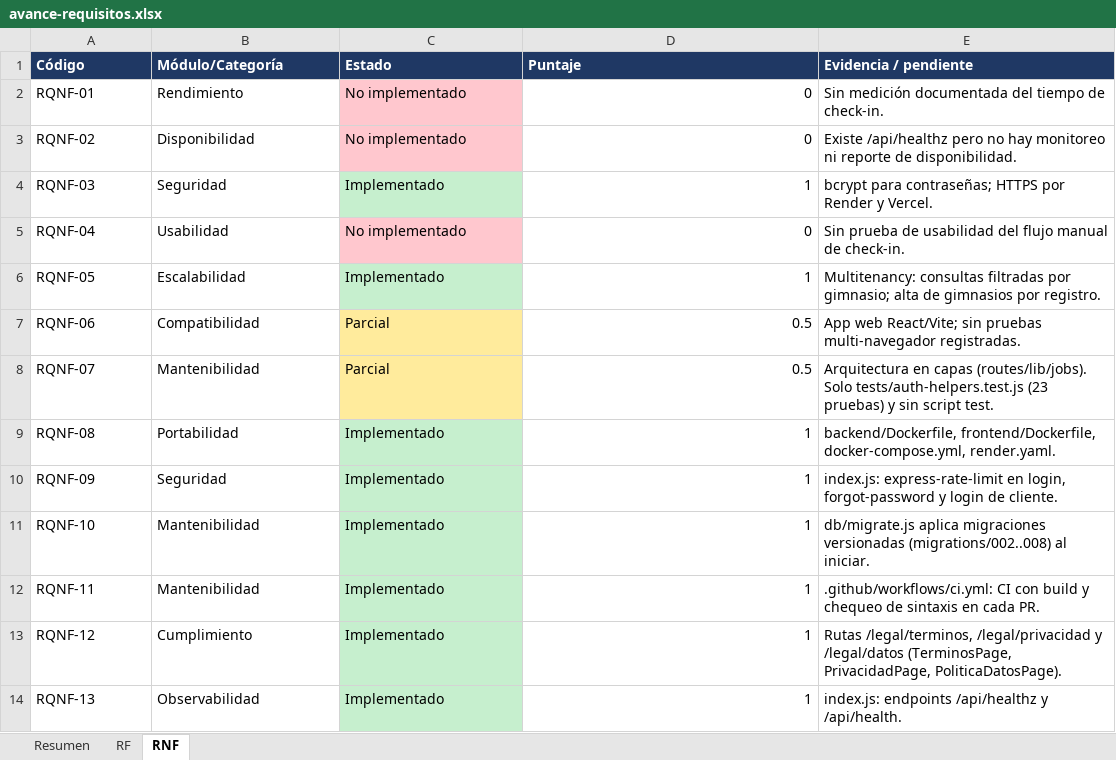
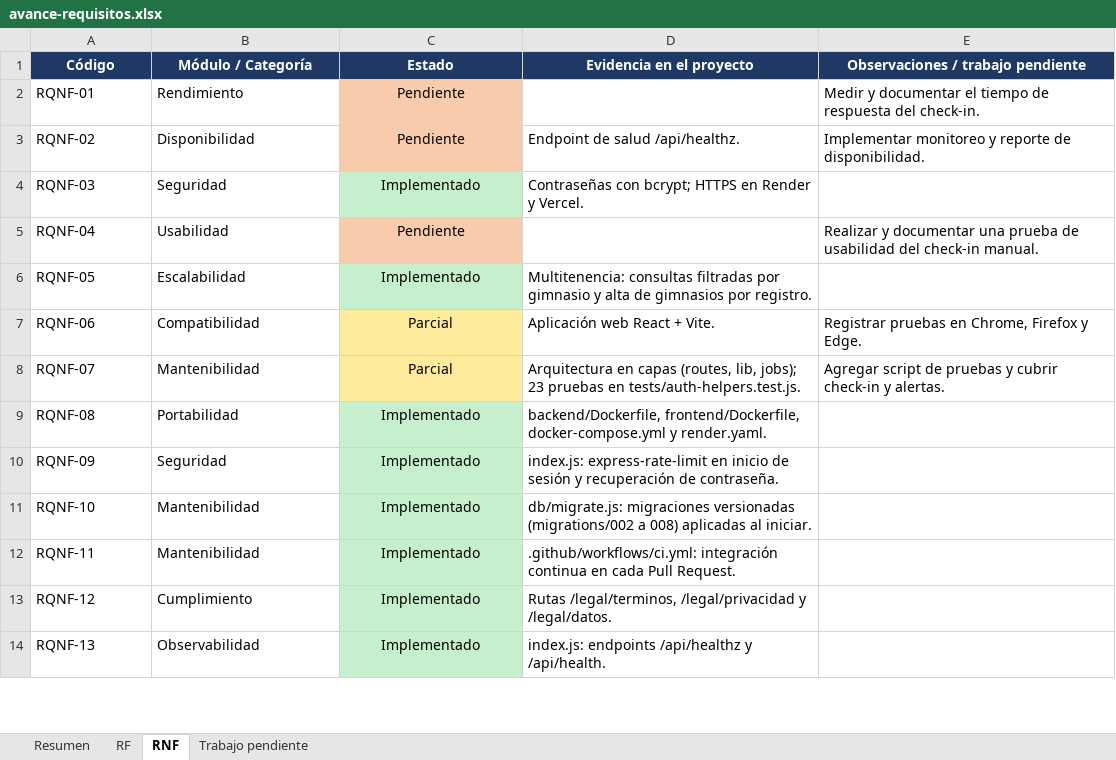
Before and after one commit to Luis140721/Proyecto_Fitloyalty, an Excel workbook: docs/avance-requisitos.xlsx, sheet RNF, drawn as a sheet; only a part is shown; values as stored, in another font and other column widths than the file's, no borders; the diff covers the shown part only; the diff names each change by its address in the sheet, - before the commit and + after, or states it on an @@ line.

```diff
--- a/docs/avance-requisitos.xlsx (sheet RNF)
+++ b/docs/avance-requisitos.xlsx (sheet RNF)
+sheet tab: Trabajo pendiente
-A1:E1 alignment: left
+A1:E1 alignment: center
-B1: Módulo/Categoría
+B1: Módulo / Categoría
-D1: Puntaje
+D1: Evidencia en el proyecto
-E1: Evidencia / pendiente
+E1: Observaciones / trabajo pendiente
-C2:C3 (Estado): No implementado
+C2:C3 (Estado): Pendiente
-C2:C3 fill: #FFC7CE
+C2:C3 fill: #F8CBAD
-C2:C14 alignment: left
+C2:C14 alignment: center
-D2 (Evidencia en el proyecto): 0
+D2 (Evidencia en el proyecto): (empty)
-E2: Sin medición documentada del tiempo de check-in.
+E2: Medir y documentar el tiempo de respuesta del check-in.
-D3 (Evidencia en el proyecto): 0
+D3 (Evidencia en el proyecto): Endpoint de salud /api/healthz.
-E3: Existe /api/healthz pero no hay monitoreo ni reporte de…
+E3: Implementar monitoreo y reporte de…
-D4 (Evidencia en el proyecto): 1
+D4 (Evidencia en el proyecto): Contraseñas con bcrypt; HTTPS en Render y Vercel.
-E4: bcrypt para contraseñas; HTTPS por Render y Vercel.
+E4: (empty)
-C5 (Estado): No implementado
+C5 (Estado): Pendiente
-C5 fill: #FFC7CE
+C5 fill: #F8CBAD
-D5 (Evidencia en el proyecto): 0
+D5 (Evidencia en el proyecto): (empty)
-E5: Sin prueba de usabilidad del flujo manual de check-in.
+E5: Realizar y documentar una prueba de usabilidad del check-in manual.
-D6 (Evidencia en el proyecto): 1
+D6 (Evidencia en el proyecto): Multitenencia: consultas filtradas por gimnasio y alta de gimnasios por registro.
-E6: Multitenancy: consultas filtradas por gimnasio; alta de gimnasios por registro.
+E6: (empty)
-D7 (Evidencia en el proyecto): 0.5
+D7 (Evidencia en el proyecto): Aplicación web React + Vite.
-E7: App web React/Vite; sin pruebas multi-navegador registradas.
+E7: Registrar pruebas en Chrome, Firefox y Edge.
-D8 (Evidencia en el proyecto): 0.5
+D8 (Evidencia en el proyecto): Arquitectura en capas (routes, lib, jobs); 23 pruebas en tests/auth-helpers.test.js.
-E8: Arquitectura en capas (routes/lib/jobs). Solo tests/auth-helpers.test.js (23 pruebas) y sin script test.
+E8: Agregar script de pruebas y cubrir check-in y alertas.
-D9 (Evidencia en el proyecto): 1
+D9 (Evidencia en el proyecto): backend/Dockerfile, frontend/Dockerfile, docker-compose.yml y render.yaml.
-E9: backend/Dockerfile, frontend/Dockerfile, docker-compose.yml, render.yaml.
+E9: (empty)
-D10 (Evidencia en el proyecto): 1
+D10 (Evidencia en el proyecto): index.js: express-rate-limit en inicio de sesión y recuperación de contraseña.
-E10: index.js: express-rate-limit en login, forgot-password y login de cliente.
+E10: (empty)
-D11 (Evidencia en el proyecto): 1
+D11 (Evidencia en el proyecto): db/migrate.js: migraciones versionadas (migrations/002 a 008) aplicadas al iniciar.
-E11: db/migrate.js aplica migraciones versionadas (migrations/002..008) al iniciar.
+E11: (empty)
-D12 (Evidencia en el proyecto): 1
+D12 (Evidencia en el proyecto): .github/workflows/ci.yml: integración continua en cada Pull Request.
-E12: .github/workflows/ci.yml: CI con build y chequeo de sintaxis en cada PR.
+E12: (empty)
-D13 (Evidencia en el proyecto): 1
+D13 (Evidencia en el proyecto): Rutas /legal/terminos, /legal/privacidad y /legal/datos.
-E13: Rutas /legal/terminos, /legal/privacidad y /legal/datos (TerminosPage, PrivacidadPage, PoliticaDatosPage).
+E13: (empty)
-D14 (Evidencia en el proyecto): 1
+D14 (Evidencia en el proyecto): index.js: endpoints /api/healthz y /api/health.
-E14: index.js: endpoints /api/healthz y /api/health.
+E14: (empty)
```
Also changed, not shown: 4 edited cells and cell formats elsewhere in this sheet, sheet RF, sheet Resumen, charts or pictures, 2 other files.
